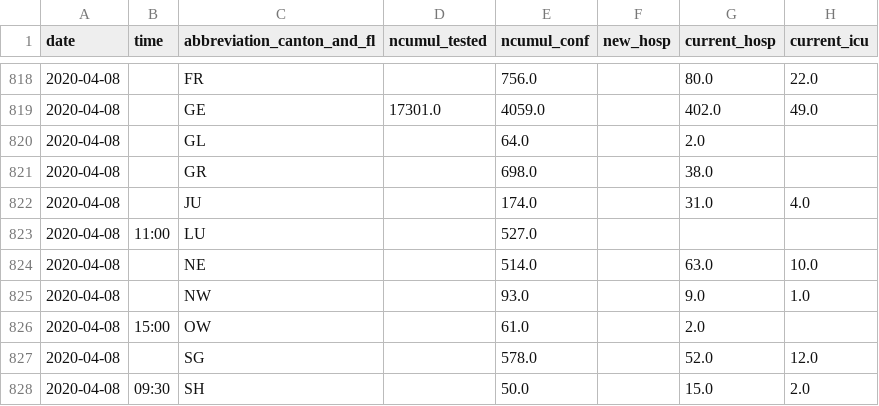
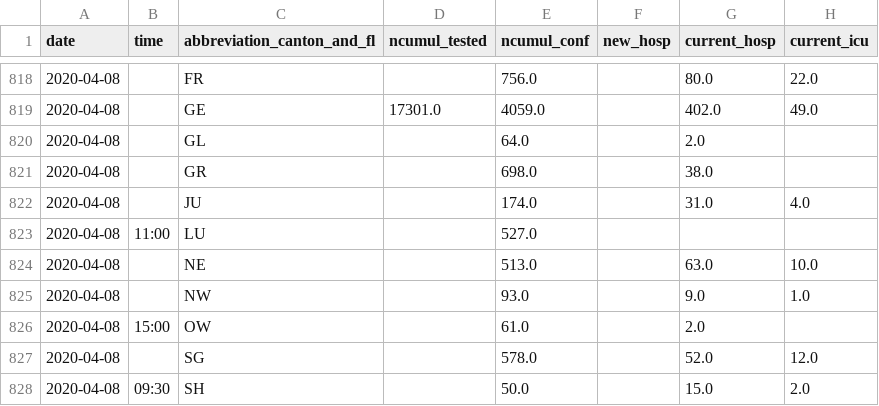
Before and after one commit to ddrobotec/ddrobotec.github.io, a CSV file: covid19_openzh_data/dd-covid19-openzh-total-series.csv, drawn as a sheet; only a part is shown, gaps mark what is left out; the diff covers the shown part only; the diff names each change by its address in the sheet, - before the commit and + after, or states it on an @@ line.

```diff
--- a/covid19_openzh_data/dd-covid19-openzh-total-series.csv
+++ b/covid19_openzh_data/dd-covid19-openzh-total-series.csv
-E824 (ncumul_conf): 514.0
+E824 (ncumul_conf): 513.0
```
Also changed, not shown: 1 added row and 21 edited cells elsewhere in this file, covid19_openzh_data/dd-covid19-openzh-cantons-latest-by-time.csv, covid19_openzh_data/dd-covid19-openzh-cantons-latest.csv, 3 other files.
